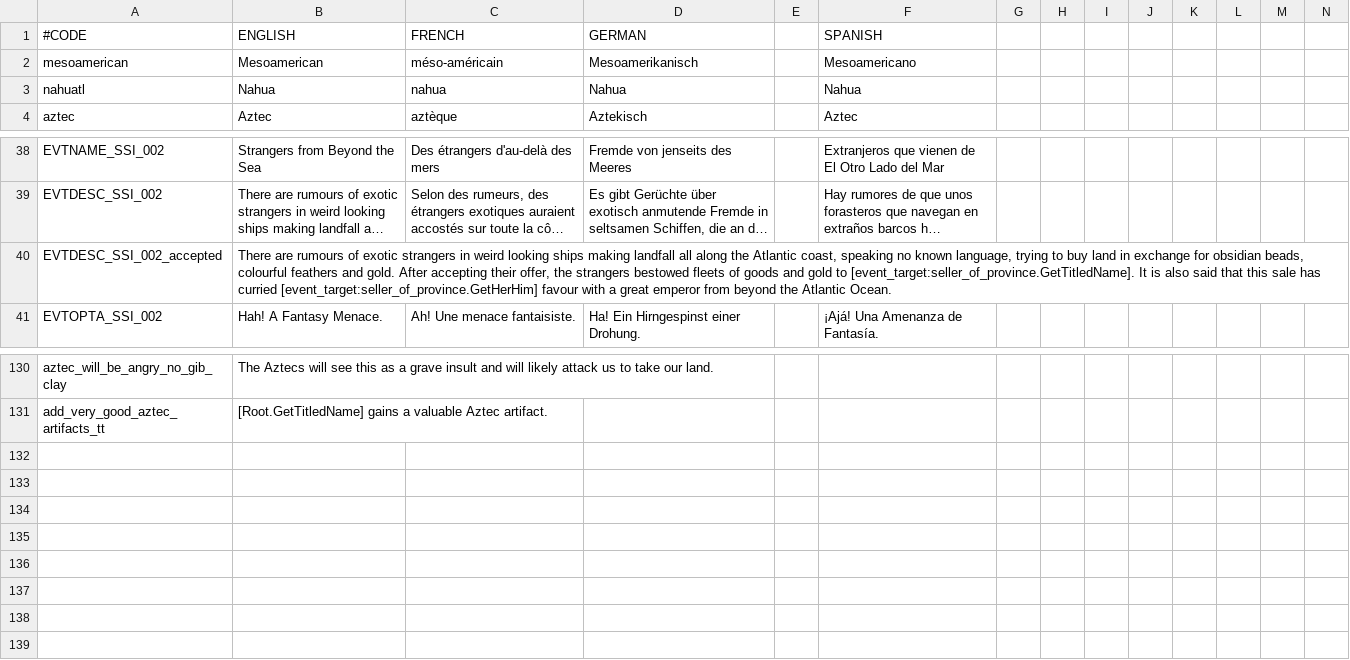
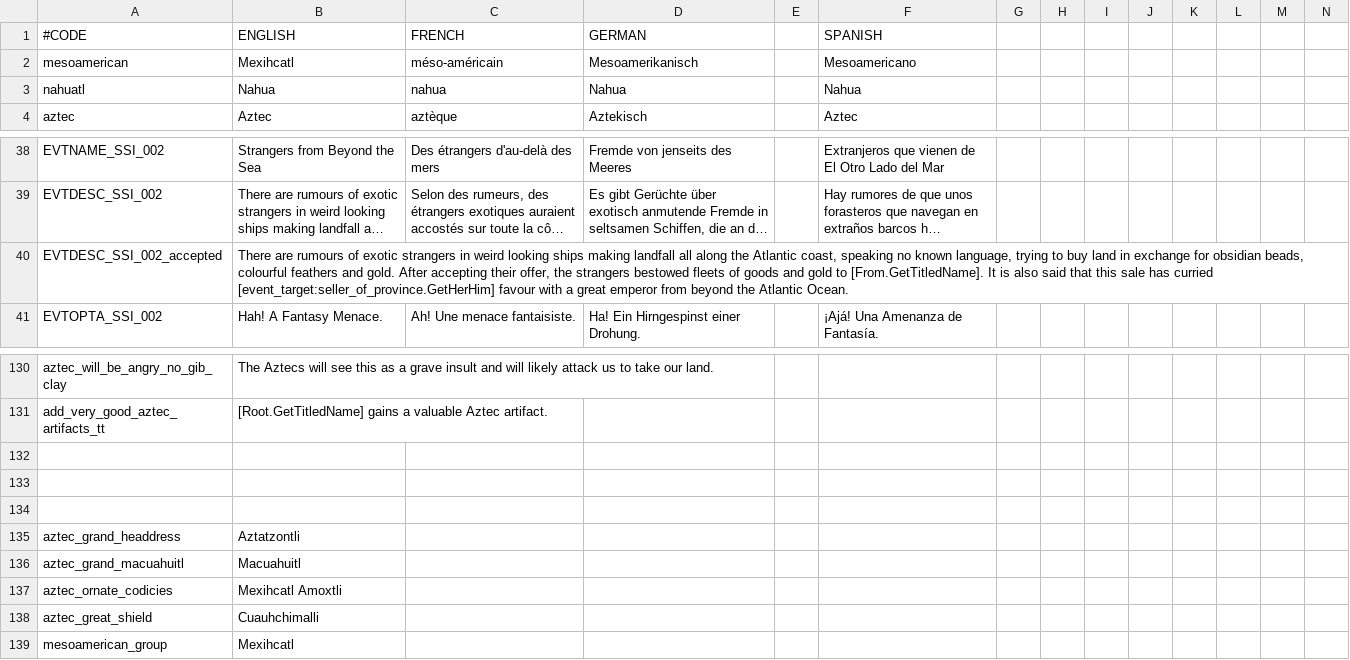
Before and after one commit to Science-Recon/asunsetinvasion, a CSV file: localisation/sunset_invasion.csv, drawn as a sheet; only a part is shown, gaps mark what is left out; long unchanged cells end in …; rows hold the shown columns only; the diff names each change by its address in the sheet, - before the commit and + after, or states it on an @@ line.

Commit message:
Finished Inital Landing Events

```diff
--- a/localisation/sunset_invasion.csv
+++ b/localisation/sunset_invasion.csv
-B2 (ENGLISH): Mesoamerican
+B2 (ENGLISH): Mexihcatl
-B40 (ENGLISH): …gold to [event_target:seller_of_province.GetTitledName]. It is…
+B40 (ENGLISH): …gold to [From.GetTitledName]. It is…
+row 132: (empty)
+row 133: (empty)
+row 134: (empty)
+row 135: aztec_grand_headdress | Aztatzontli
+row 136: aztec_grand_macuahuitl | Macuahuitl
+row 137: aztec_ornate_codicies | Mexihcatl Amoxtli
+row 138: aztec_great_shield | Cuauhchimalli
+row 139: mesoamerican_group | Mexihcatl
```
Also changed, not shown: 7 other files.
